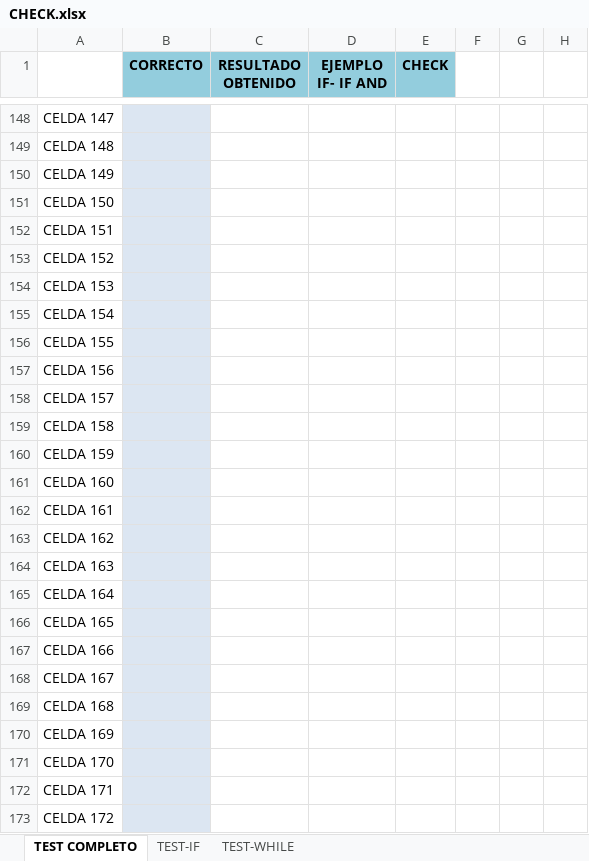
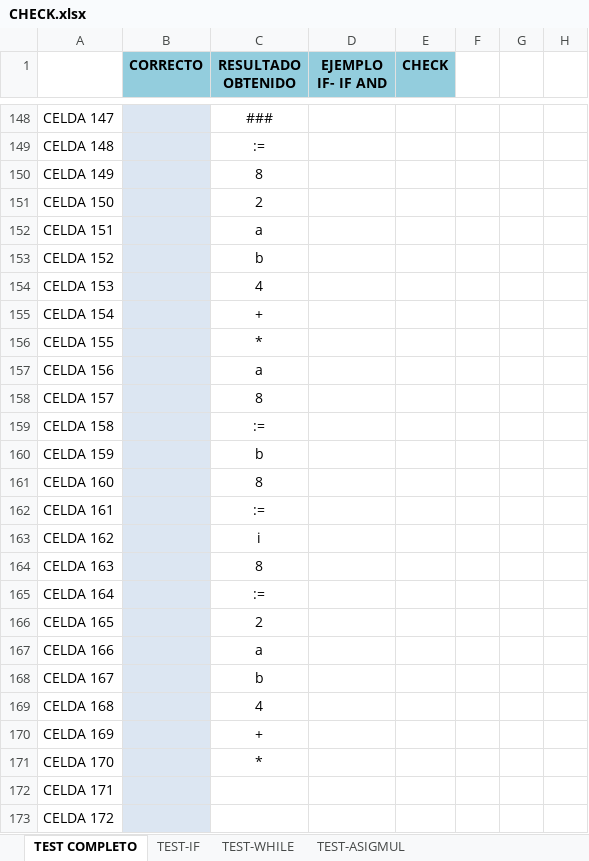
Before and after one commit to LyC-Grupo1/Compilador, an Excel workbook: Segunda_entrega/CHECK.xlsx, sheet TEST COMPLETO, drawn as a sheet; only a part is shown, gaps mark what is left out; values as stored, in another font and other column widths than the file's, no borders; conditional formats not drawn; the diff covers the shown part only; the diff names each change by its address in the sheet, - before the commit and + after, or states it on an @@ line.

```diff
--- a/Segunda_entrega/CHECK.xlsx (sheet TEST COMPLETO)
+++ b/Segunda_entrega/CHECK.xlsx (sheet TEST COMPLETO)
+sheet tab: TEST-ASIGMUL
-C148 (RESULTADO OBTENIDO): (empty)
+C148 (RESULTADO OBTENIDO): ###
-C149 (RESULTADO OBTENIDO): (empty)
+C149 (RESULTADO OBTENIDO): :=
-C150 (RESULTADO OBTENIDO): (empty)
+C150 (RESULTADO OBTENIDO): 8
-C151 (RESULTADO OBTENIDO): (empty)
+C151 (RESULTADO OBTENIDO): 2
-C152 (RESULTADO OBTENIDO): (empty)
+C152 (RESULTADO OBTENIDO): a
-C153 (RESULTADO OBTENIDO): (empty)
+C153 (RESULTADO OBTENIDO): b
-C154 (RESULTADO OBTENIDO): (empty)
+C154 (RESULTADO OBTENIDO): 4
-C155 (RESULTADO OBTENIDO): (empty)
+C155 (RESULTADO OBTENIDO): +
-C156 (RESULTADO OBTENIDO): (empty)
+C156 (RESULTADO OBTENIDO): *
-C157 (RESULTADO OBTENIDO): (empty)
+C157 (RESULTADO OBTENIDO): a
-C158 (RESULTADO OBTENIDO): (empty)
+C158 (RESULTADO OBTENIDO): 8
-C159 (RESULTADO OBTENIDO): (empty)
+C159 (RESULTADO OBTENIDO): :=
-C160 (RESULTADO OBTENIDO): (empty)
+C160 (RESULTADO OBTENIDO): b
-C161 (RESULTADO OBTENIDO): (empty)
+C161 (RESULTADO OBTENIDO): 8
-C162 (RESULTADO OBTENIDO): (empty)
+C162 (RESULTADO OBTENIDO): :=
-C163 (RESULTADO OBTENIDO): (empty)
+C163 (RESULTADO OBTENIDO): i
-C164 (RESULTADO OBTENIDO): (empty)
+C164 (RESULTADO OBTENIDO): 8
-C165 (RESULTADO OBTENIDO): (empty)
+C165 (RESULTADO OBTENIDO): :=
-C166 (RESULTADO OBTENIDO): (empty)
+C166 (RESULTADO OBTENIDO): 2
-C167 (RESULTADO OBTENIDO): (empty)
+C167 (RESULTADO OBTENIDO): a
-C168 (RESULTADO OBTENIDO): (empty)
+C168 (RESULTADO OBTENIDO): b
-C169 (RESULTADO OBTENIDO): (empty)
+C169 (RESULTADO OBTENIDO): 4
-C170 (RESULTADO OBTENIDO): (empty)
+C170 (RESULTADO OBTENIDO): +
-C171 (RESULTADO OBTENIDO): (empty)
+C171 (RESULTADO OBTENIDO): *
```
Also changed, not shown: 38 edited cells, cell formats and merged cells elsewhere in this sheet, 5 other files.
